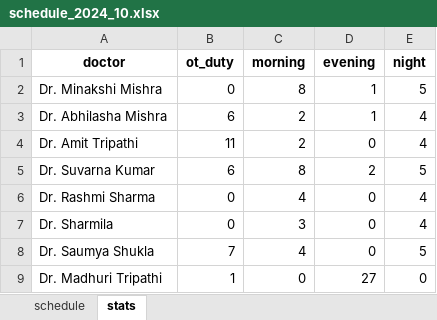
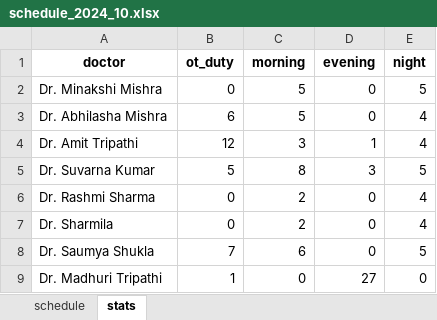
Before and after one commit to Sinha-Ujjawal/doctor-sched, an Excel workbook: schedule_2024_10.xlsx, sheet stats, drawn as a sheet; values as stored, in another font and other column widths than the file's, no borders; the diff names each change by its address in the sheet, - before the commit and + after, or states it on an @@ line.

```diff
--- a/schedule_2024_10.xlsx (sheet stats)
+++ b/schedule_2024_10.xlsx (sheet stats)
-C2 (morning): 8
+C2 (morning): 5
-D2:D3 (evening): 1
+D2:D3 (evening): 0
-C3 (morning): 2
+C3 (morning): 5
-B4 (ot_duty): 11
+B4 (ot_duty): 12
-C4 (morning): 2
+C4 (morning): 3
-D4 (evening): 0
+D4 (evening): 1
-B5 (ot_duty): 6
+B5 (ot_duty): 5
-D5 (evening): 2
+D5 (evening): 3
-C6 (morning): 4
+C6 (morning): 2
-C7 (morning): 3
+C7 (morning): 2
-C8 (morning): 4
+C8 (morning): 6
```
Also changed, not shown: sheet schedule, 2 other files.
